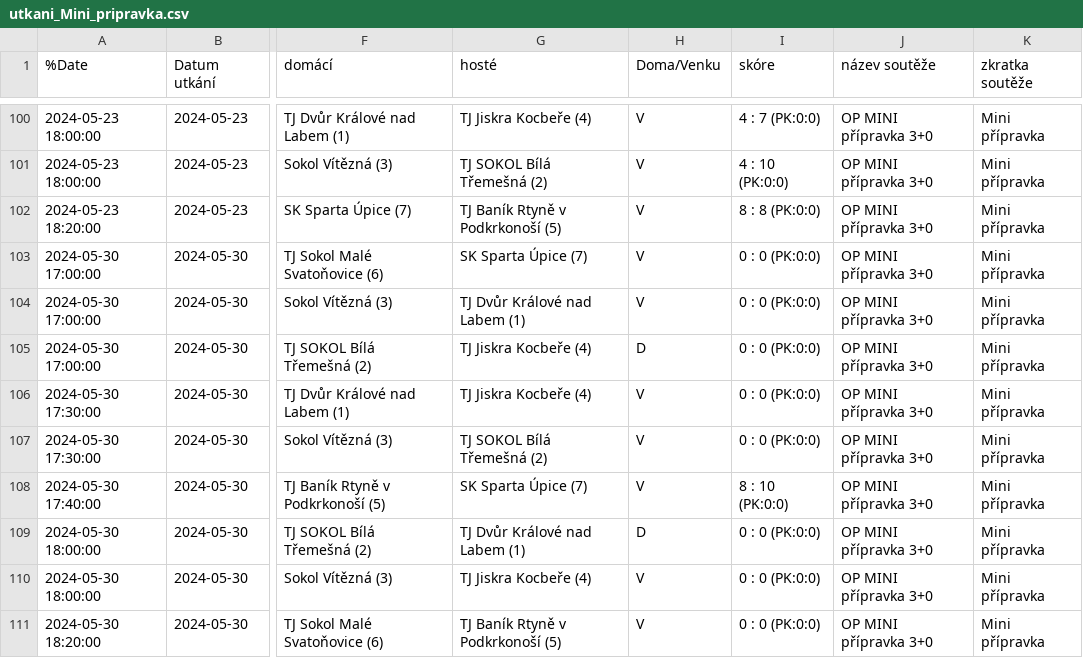
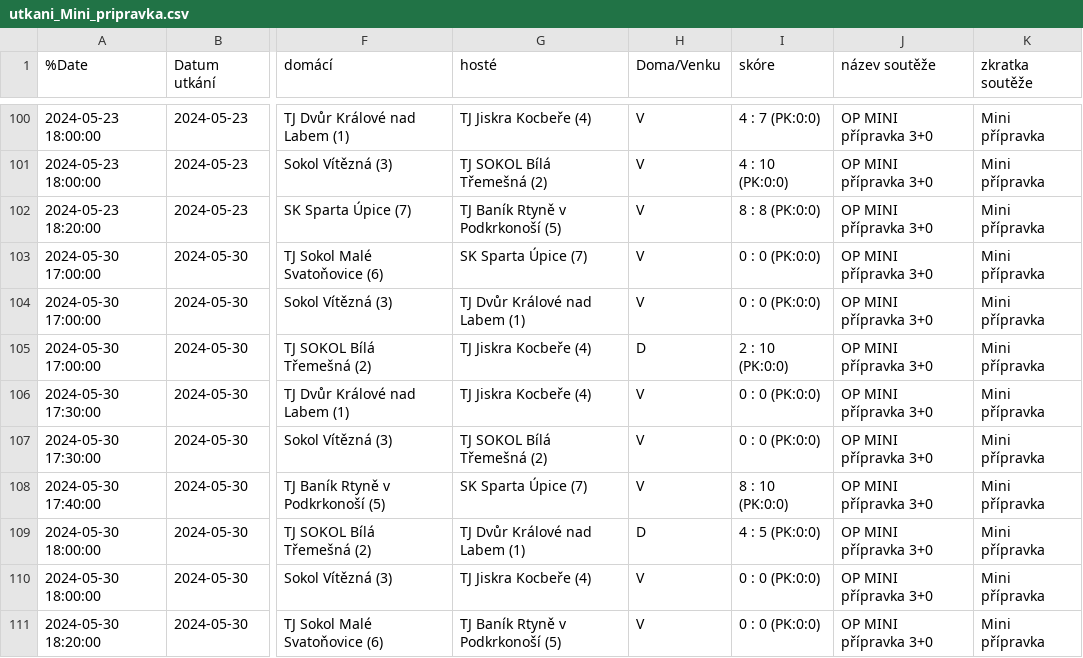
Before and after one commit to MustafaHadzi/bt_games, a CSV file: utkani_Mini_pripravka.csv, drawn as a sheet; only a part is shown, gaps mark what is left out; the diff names each change by its address in the sheet, - before the commit and + after, or states it on an @@ line.

Commit message:
Committing file utkani_Mini_pripravka.csv

```diff
--- a/utkani_Mini_pripravka.csv
+++ b/utkani_Mini_pripravka.csv
-I105 (skóre): 0 : 0 (PK:0:0)
+I105 (skóre): 2 : 10 (PK:0:0)
-I109 (skóre): 0 : 0 (PK:0:0)
+I109 (skóre): 4 : 5 (PK:0:0)
```
